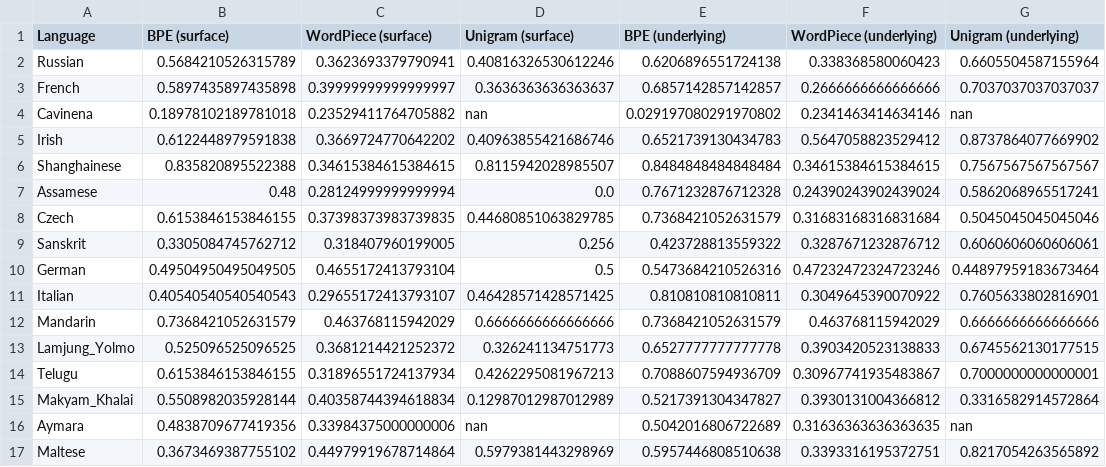
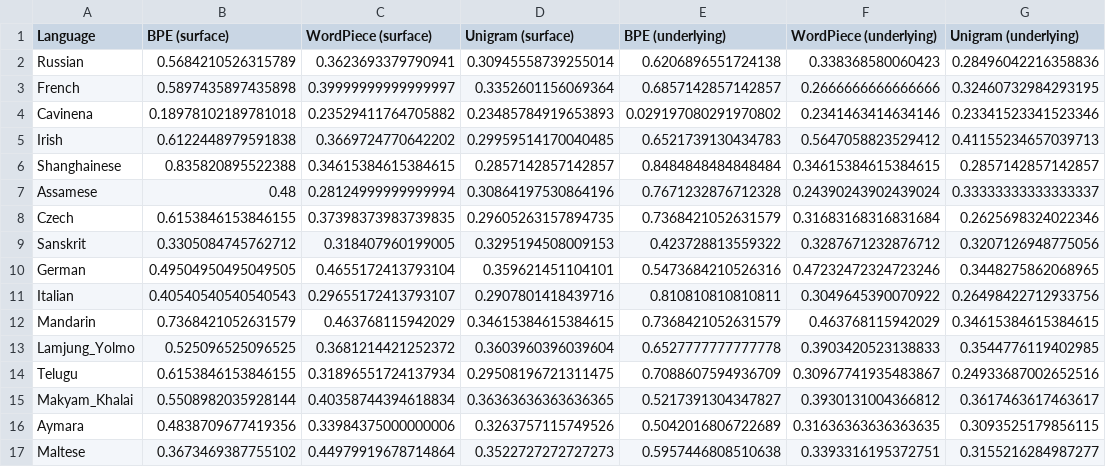
Before and after one commit to numeralbank/cosinus, a CSV file: examples/subword_eval.csv, drawn as a sheet; only a part is shown; the diff covers the shown part only.

```diff
--- a/examples/subword_eval.csv
+++ b/examples/subword_eval.csv
@@ -1,17 +1,17 @@
 Language,BPE (surface),WordPiece (surface),Unigram (surface),BPE (underlying),WordPiece (underlying),Unigram (underlying)
-Russian,0.5684210526315789,0.3623693379790941,0.40816326530612246,0.6206896551724138,0.338368580060423,0.6605504587155964
-French,0.5897435897435898,0.39999999999999997,0.3636363636363637,0.6857142857142857,0.2666666666666666,0.7037037037037037
-Cavinena,0.18978102189781018,0.23529411764705882,nan,0.029197080291970802,0.2341463414634146,nan
-Irish,0.6122448979591838,0.3669724770642202,0.40963855421686746,0.6521739130434783,0.5647058823529412,0.8737864077669902
-Shanghainese,0.835820895522388,0.34615384615384615,0.8115942028985507,0.8484848484848484,0.34615384615384615,0.7567567567567567
-Assamese,0.48,0.28124999999999994,0.0,0.7671232876712328,0.24390243902439024,0.5862068965517241
-Czech,0.6153846153846155,0.37398373983739835,0.44680851063829785,0.7368421052631579,0.31683168316831684,0.5045045045045046
-Sanskrit,0.3305084745762712,0.318407960199005,0.256,0.423728813559322,0.3287671232876712,0.6060606060606061
-German,0.49504950495049505,0.4655172413793104,0.5,0.5473684210526316,0.47232472324723246,0.44897959183673464
-Italian,0.40540540540540543,0.29655172413793107,0.46428571428571425,0.810810810810811,0.3049645390070922,0.7605633802816901
-Mandarin,0.7368421052631579,0.463768115942029,0.6666666666666666,0.7368421052631579,0.463768115942029,0.6666666666666666
-Lamjung_Yolmo,0.525096525096525,0.3681214421252372,0.326241134751773,0.6527777777777778,0.3903420523138833,0.6745562130177515
-Telugu,0.6153846153846155,0.31896551724137934,0.4262295081967213,0.7088607594936709,0.30967741935483867,0.7000000000000001
-Makyam_Khalai,0.5508982035928144,0.40358744394618834,0.12987012987012989,0.5217391304347827,0.3930131004366812,0.3316582914572864
-Aymara,0.4838709677419356,0.33984375000000006,nan,0.5042016806722689,0.31636363636363635,nan
-Maltese,0.3673469387755102,0.44979919678714864,0.5979381443298969,0.5957446808510638,0.3393316195372751,0.8217054263565892
+Russian,0.5684210526315789,0.3623693379790941,0.30945558739255014,0.6206896551724138,0.338368580060423,0.28496042216358836
+French,0.5897435897435898,0.39999999999999997,0.3352601156069364,0.6857142857142857,0.2666666666666666,0.32460732984293195
+Cavinena,0.18978102189781018,0.23529411764705882,0.23485784919653893,0.029197080291970802,0.2341463414634146,0.23341523341523346
+Irish,0.6122448979591838,0.3669724770642202,0.29959514170040485,0.6521739130434783,0.5647058823529412,0.41155234657039713
+Shanghainese,0.835820895522388,0.34615384615384615,0.2857142857142857,0.8484848484848484,0.34615384615384615,0.2857142857142857
+Assamese,0.48,0.28124999999999994,0.30864197530864196,0.7671232876712328,0.24390243902439024,0.33333333333333337
+Czech,0.6153846153846155,0.37398373983739835,0.29605263157894735,0.7368421052631579,0.31683168316831684,0.2625698324022346
+Sanskrit,0.3305084745762712,0.318407960199005,0.3295194508009153,0.423728813559322,0.3287671232876712,0.3207126948775056
+German,0.49504950495049505,0.4655172413793104,0.359621451104101,0.5473684210526316,0.47232472324723246,0.3448275862068965
+Italian,0.40540540540540543,0.29655172413793107,0.2907801418439716,0.810810810810811,0.3049645390070922,0.26498422712933756
+Mandarin,0.7368421052631579,0.463768115942029,0.34615384615384615,0.7368421052631579,0.463768115942029,0.34615384615384615
+Lamjung_Yolmo,0.525096525096525,0.3681214421252372,0.3603960396039604,0.6527777777777778,0.3903420523138833,0.3544776119402985
+Telugu,0.6153846153846155,0.31896551724137934,0.29508196721311475,0.7088607594936709,0.30967741935483867,0.24933687002652516
+Makyam_Khalai,0.5508982035928144,0.40358744394618834,0.36363636363636365,0.5217391304347827,0.3930131004366812,0.3617463617463617
+Aymara,0.4838709677419356,0.33984375000000006,0.3263757115749526,0.5042016806722689,0.31636363636363635,0.3093525179856115
+Maltese,0.3673469387755102,0.44979919678714864,0.3522727272727273,0.5957446808510638,0.3393316195372751,0.3155216284987277
```
Also changed, not shown: 20 edited cells elsewhere in this file, examples/stats.csv, 2 other files.
